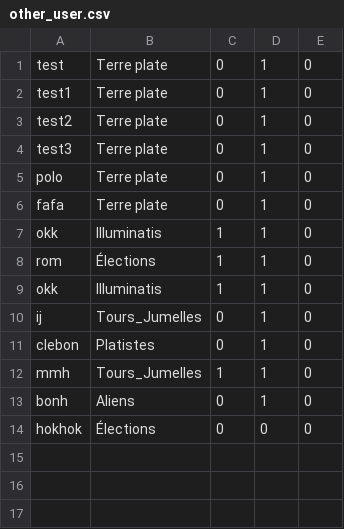
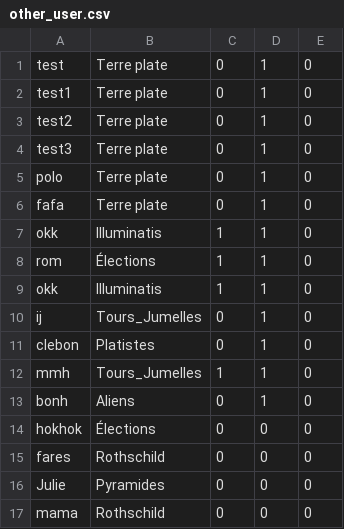
Before and after one commit to giinko/Moncomplot-CY, a CSV file: assets/Data/ginko/other_user.csv, drawn as a sheet; the diff names each change by its address in the sheet, - before the commit and + after, or states it on an @@ line.

```diff
--- a/assets/Data/ginko/other_user.csv
+++ b/assets/Data/ginko/other_user.csv
+row 15: fares | Rothschild | 0 | 0 | 0
+row 16: Julie | Pyramides | 0 | 0 | 0
+row 17: mama | Rothschild | 0 | 0 | 0
```
Also changed, not shown: assets/Data/data.csv, 11 other files.
